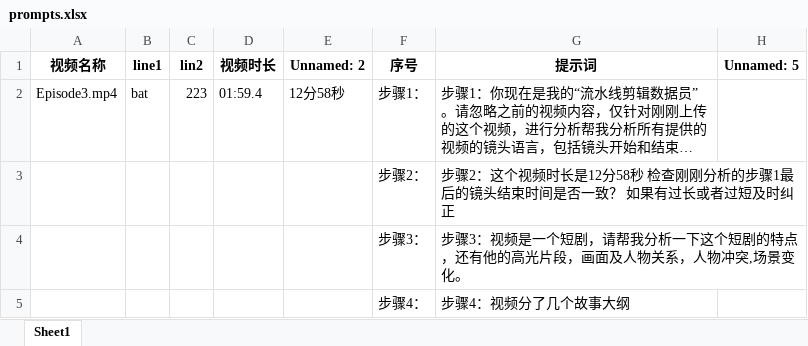
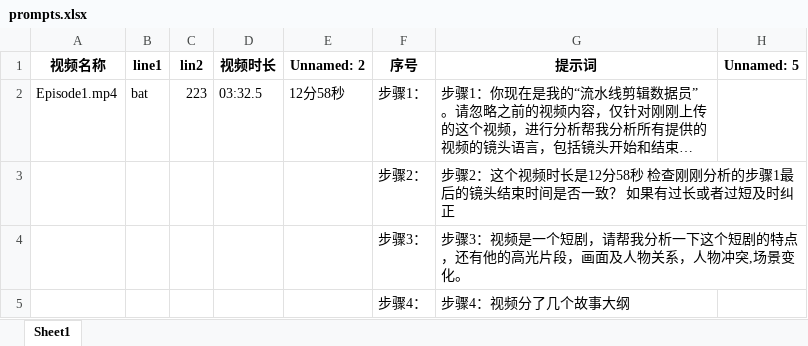
Before and after one commit to lk-keep-fighting/auto-chat-ai-studio, an Excel workbook: assets/Process_Folder/prompts.xlsx, sheet Sheet1, drawn as a sheet; only a part is shown; long unchanged cells end in …; values as stored, in another font and other column widths than the file's, no borders; the diff names each change by its address in the sheet, - before the commit and + after, or states it on an @@ line.

```diff
--- a/assets/Process_Folder/prompts.xlsx (sheet Sheet1)
+++ b/assets/Process_Folder/prompts.xlsx (sheet Sheet1)
-A2 (视频名称): Episode3.mp4
+A2 (视频名称): Episode1.mp4
-D2 (视频时长): 01:59.4
+D2 (视频时长): 03:32.5
```
Also changed, not shown: 10 other files.
